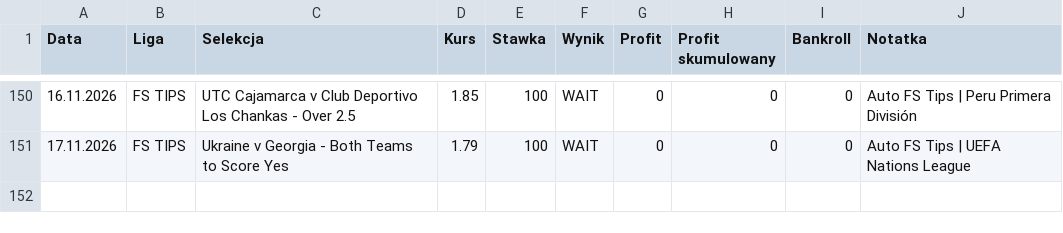
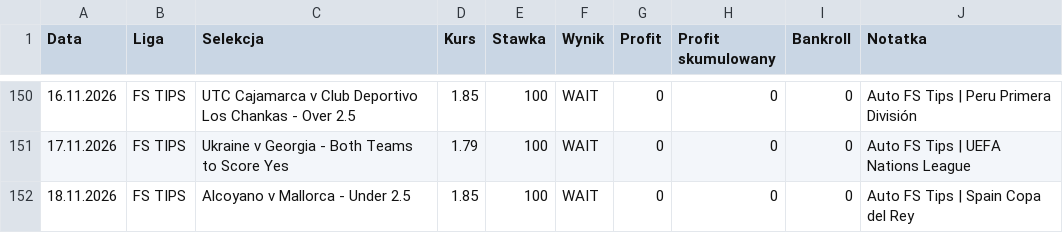
Before and after one commit to Octagon93/Bet_Tracker, a CSV file: bets_data.csv, drawn as a sheet; only a part is shown, gaps mark what is left out; the diff names each change by its address in the sheet, - before the commit and + after, or states it on an @@ line.

```diff
--- a/bets_data.csv
+++ b/bets_data.csv
+row 152: 18.11.2026 | FS TIPS | Alcoyano v Mallorca - Under 2.5 | 1.85 | 100 | WAIT | 0 | 0 | 0 | Auto FS Tips | Spain Copa del Rey
```
